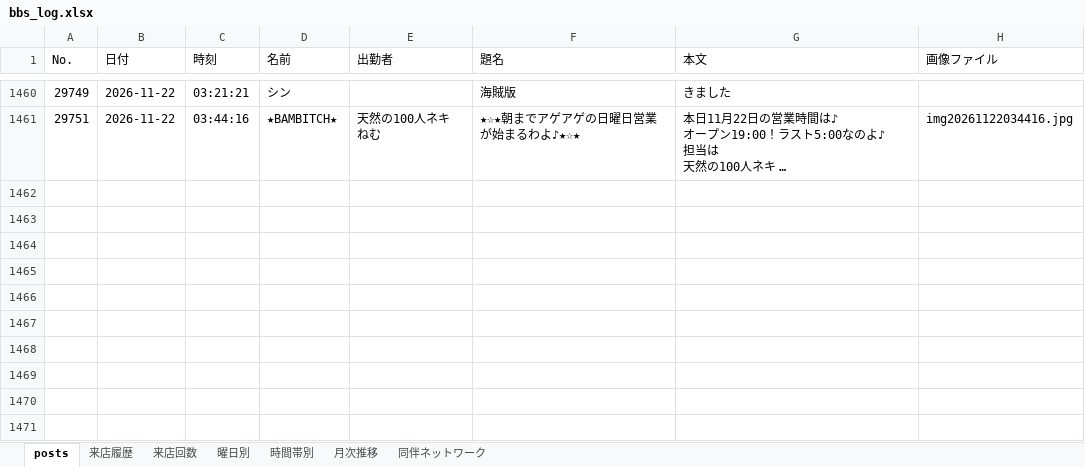
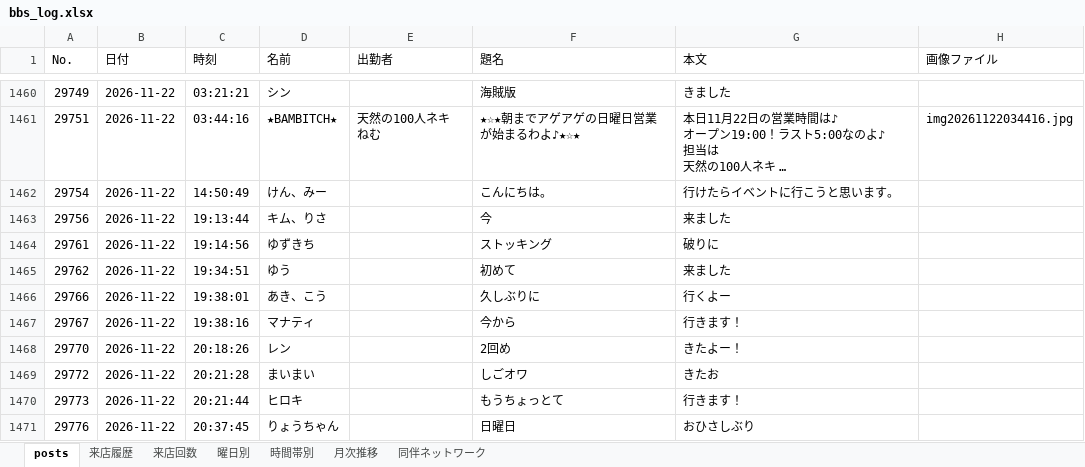
Before and after one commit to satoshiroid/bambitch-bbs-archiver, an Excel workbook: bbs_log.xlsx, sheet posts, drawn as a sheet; only a part is shown, gaps mark what is left out; long unchanged cells end in …; values as stored, in another font and other column widths than the file's, no borders; the diff covers the shown part only; the diff names each change by its address in the sheet, - before the commit and + after, or states it on an @@ line.

```diff
--- a/bbs_log.xlsx (sheet posts)
+++ b/bbs_log.xlsx (sheet posts)
+row 1462: 29754 | 2026-11-22 | 14:50:49 | けん、みー |  | こんにちは。 | 行けたらイベントに行こうと思います。
+row 1463: 29756 | 2026-11-22 | 19:13:44 | キム、りさ |  | 今 | 来ました
+row 1464: 29761 | 2026-11-22 | 19:14:56 | ゆずきち |  | ストッキング | 破りに
+row 1465: 29762 | 2026-11-22 | 19:34:51 | ゆう |  | 初めて | 来ました
+row 1466: 29766 | 2026-11-22 | 19:38:01 | あき、こう |  | 久しぶりに | 行くよー
+row 1467: 29767 | 2026-11-22 | 19:38:16 | マナティ |  | 今から | 行きます！
+row 1468: 29770 | 2026-11-22 | 20:18:26 | レン |  | 2回め | きたよー！
+row 1469: 29772 | 2026-11-22 | 20:21:28 | まいまい |  | しごオワ | きたお
+row 1470: 29773 | 2026-11-22 | 20:21:44 | ヒロキ |  | もうちょっとて | 行きます！
+row 1471: 29776 | 2026-11-22 | 20:37:45 | りょうちゃん |  | 日曜日 | おひさしぶり
```
Also changed, not shown: 10 added rows elsewhere in this sheet, sheet 来店履歴, sheet 来店回数, sheet 同伴ネットワーク, sheet 時間帯別, sheet 曜日別, sheet 月次推移, 1 other file.
